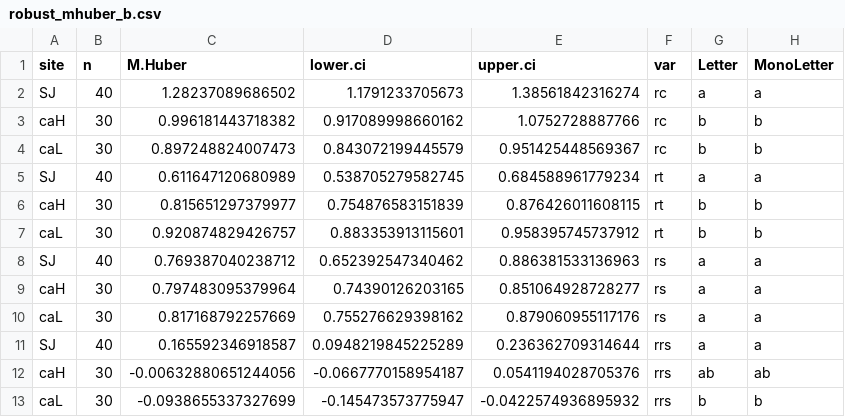
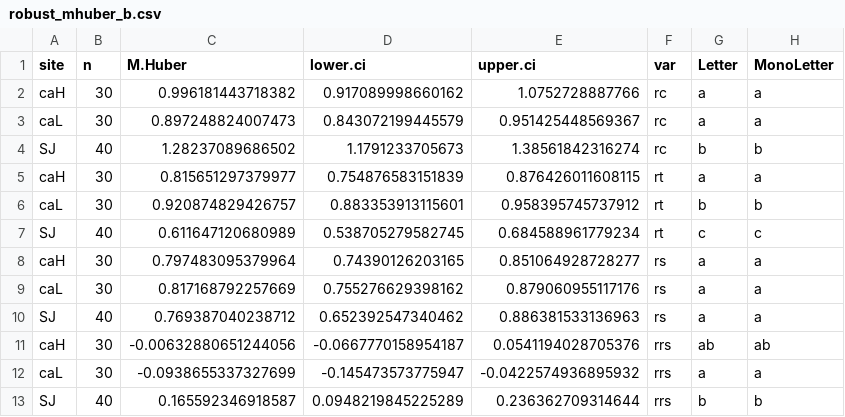
Before and after one commit to ajpelu/qpyr_dendro, a CSV file: out/anovas_resilience/huber_bai/robust_mhuber_b.csv, drawn as a sheet; removed rows and columns are numbered as before the commit, all else as after; the diff names each change by its address in the sheet, - before the commit and + after, or states it on an @@ line.

```diff
--- a/out/anovas_resilience/huber_bai/robust_mhuber_b.csv
+++ b/out/anovas_resilience/huber_bai/robust_mhuber_b.csv
-row 2: SJ | 40 | 1.28237089686502 | 1.1791233705673 | 1.38561842316274 | rc | a | a
-G2:G3 (Letter): b
+G2:G3 (Letter): a
-H2:H3 (MonoLetter): b
+H2:H3 (MonoLetter): a
-row 5: SJ | 40 | 0.611647120680989 | 0.538705279582745 | 0.684588961779234 | rt | a | a
+row 4: SJ | 40 | 1.28237089686502 | 1.1791233705673 | 1.38561842316274 | rc | b | b
-G5 (Letter): b
+G5 (Letter): a
-H5 (MonoLetter): b
+H5 (MonoLetter): a
-row 8: SJ | 40 | 0.769387040238712 | 0.652392547340462 | 0.886381533136963 | rs | a | a
+row 7: SJ | 40 | 0.611647120680989 | 0.538705279582745 | 0.684588961779234 | rt | c | c
-C10 (M.Huber): 0.165592346918587
+C10 (M.Huber): 0.769387040238712
-D10 (lower.ci): 0.0948219845225289
+D10 (lower.ci): 0.652392547340462
-E10 (upper.ci): 0.236362709314644
+E10 (upper.ci): 0.886381533136963
-F10 (var): rrs
+F10 (var): rs
-G12 (Letter): b
+G12 (Letter): a
-H12 (MonoLetter): b
+H12 (MonoLetter): a
+row 13: SJ | 40 | 0.165592346918587 | 0.0948219845225289 | 0.236362709314644 | rrs | b | b
```
Also changed, not shown: out/anovas_resilience/bai/homocedasticidad_log.csv, out/anovas_resilience/huber_bai/robust_mhuber_agg.csv, 16 other files.
